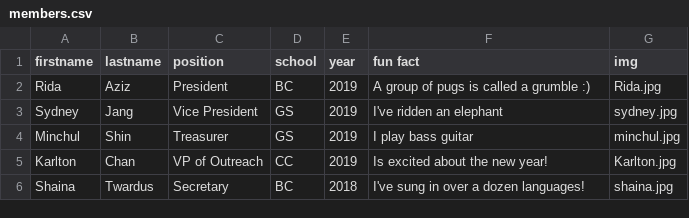
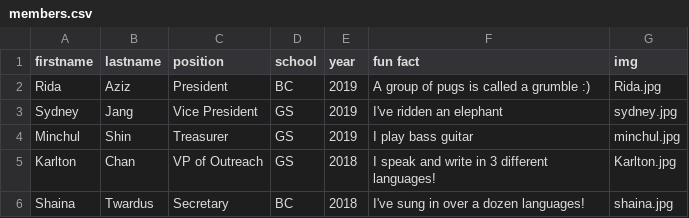
Before and after one commit to activemindsatcu/activemindsatcu.github.io, a CSV file: _data/members.csv, drawn as a sheet.

Commit message:
Update members.csv

```diff
--- a/_data/members.csv
+++ b/_data/members.csv
@@ -4,3 +4,3 @@ Sydney,Jang,Vice President,GS,2019,I've ridden an elephant,sydney.jpg
 Minchul,Shin,Treasurer,GS,2019,I play bass guitar,minchul.jpg
-Karlton,Chan, VP of Outreach,CC,2019, Is excited about the new year!,Karlton.jpg
+Karlton,Chan, VP of Outreach,GS,2018, I speak and write in 3 different languages!,Karlton.jpg
 Shaina,Twardus,Secretary,BC,2018,I've sung in over a dozen languages!,shaina.jpg
```
